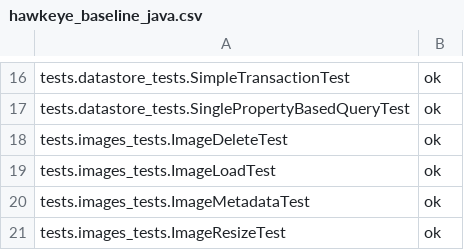
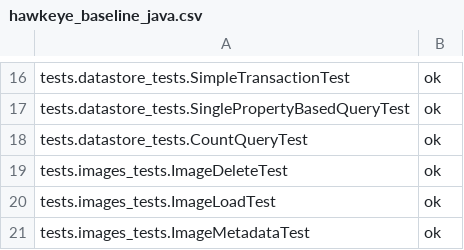
Before and after one commit to AppScale/hawkeye, a CSV file: test-suite/hawkeye_baseline_java.csv, drawn as a sheet; only a part is shown, gaps mark what is left out; the shorter side is filled out with more unchanged rows.

```diff
--- a/test-suite/hawkeye_baseline_java.csv
+++ b/test-suite/hawkeye_baseline_java.csv
@@ -17,2 +17,3 @@ tests.datastore_tests.SimpleTransactionTest, ok
 tests.datastore_tests.SinglePropertyBasedQueryTest, ok
+tests.datastore_tests.CountQueryTest, ok
 tests.images_tests.ImageDeleteTest, ok
```
Also changed, not shown: test-suite/hawkeye_baseline_python.csv.
